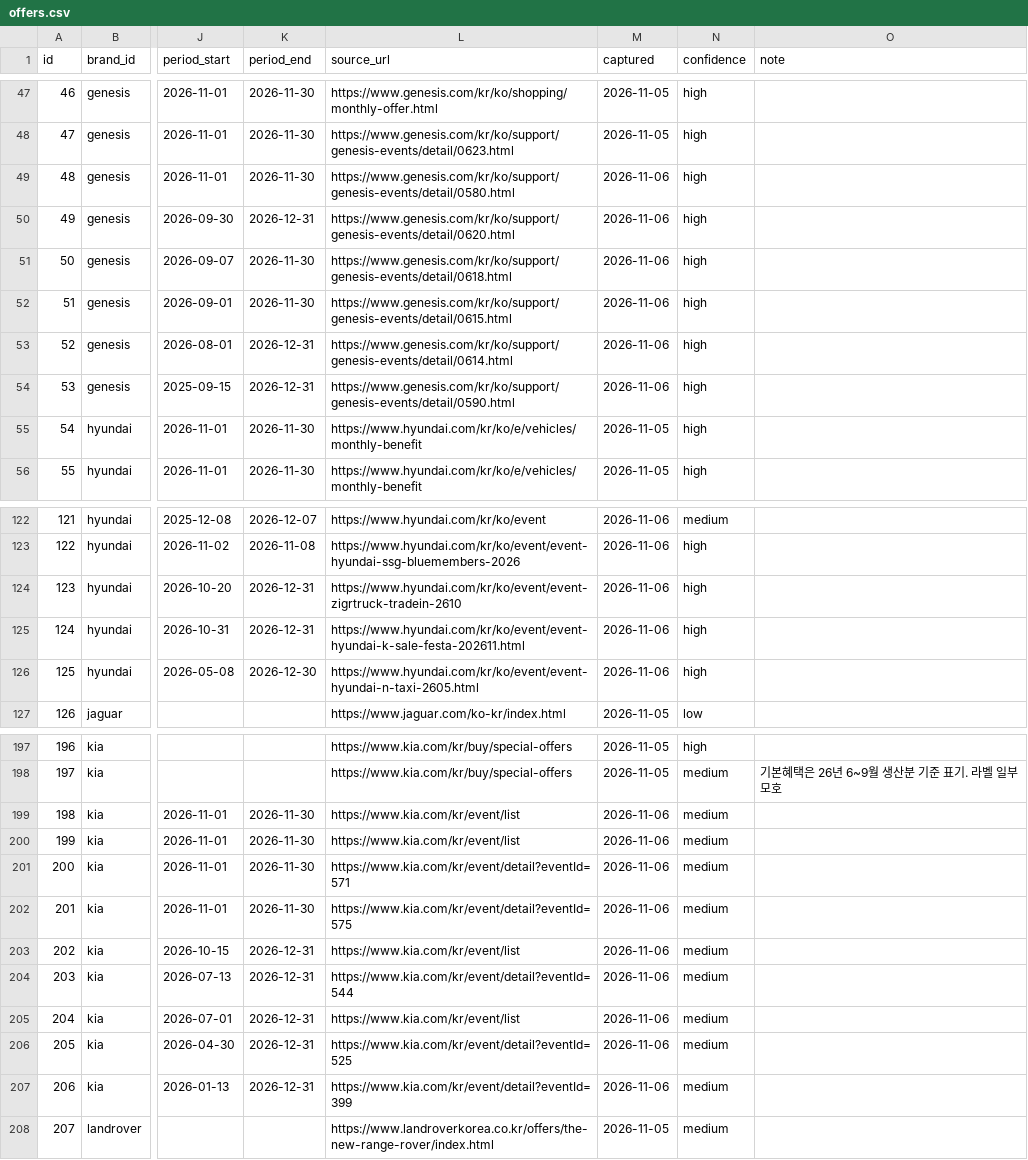
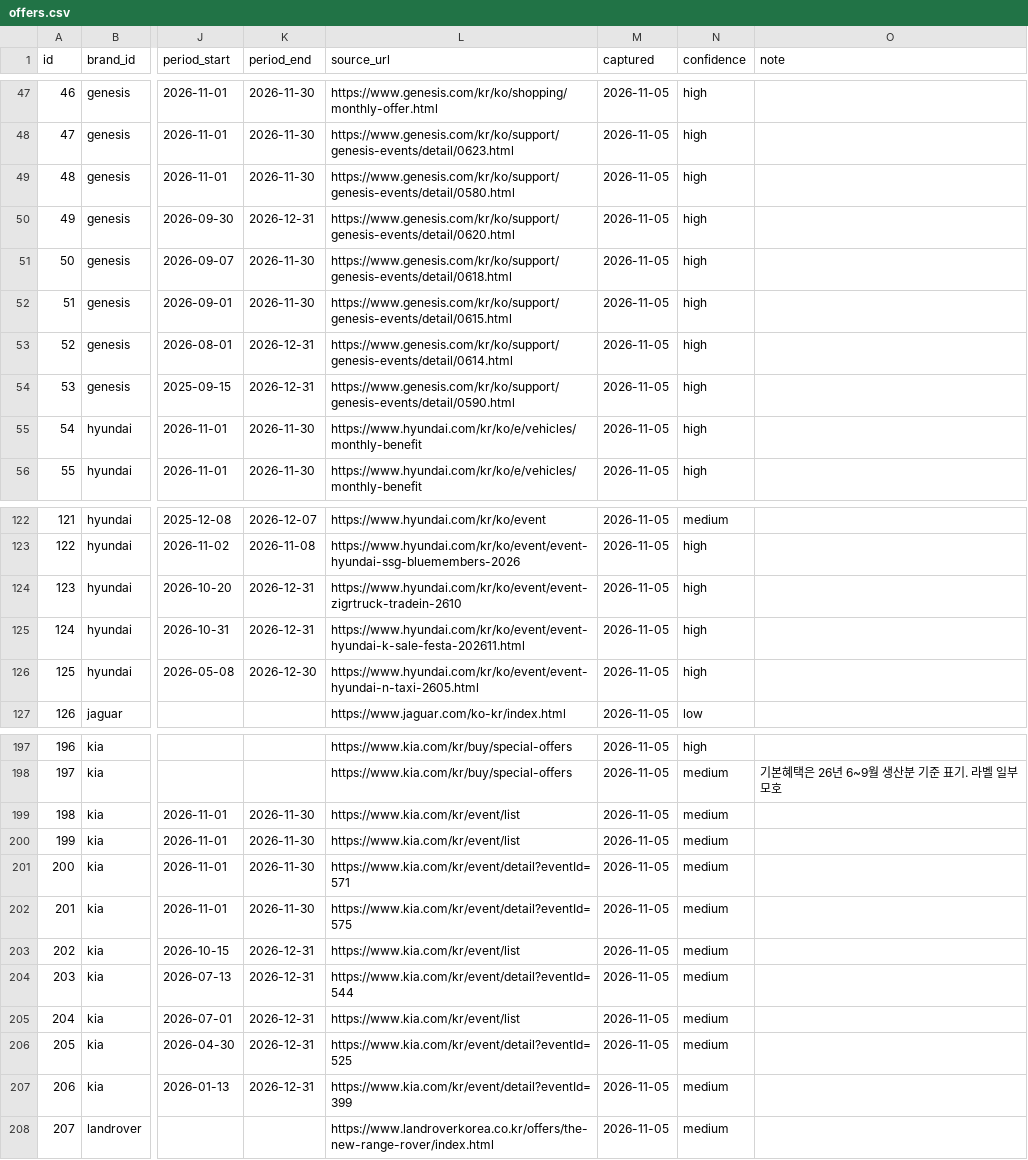
Before and after one commit to period317/car-db, a CSV file: data/unified/offers.csv, drawn as a sheet; only a part is shown, gaps mark what is left out; the diff covers the shown part only; the diff names each change by its address in the sheet, - before the commit and + after, or states it on an @@ line.

```diff
--- a/data/unified/offers.csv
+++ b/data/unified/offers.csv
-M49:M54 (captured): 2026-11-06
+M49:M54 (captured): 2026-11-05
-M122:M126 (captured): 2026-11-06
+M122:M126 (captured): 2026-11-05
-M199:M207 (captured): 2026-11-06
+M199:M207 (captured): 2026-11-05
```
Also changed, not shown: 39 edited cells elsewhere in this file, 16 other files.
